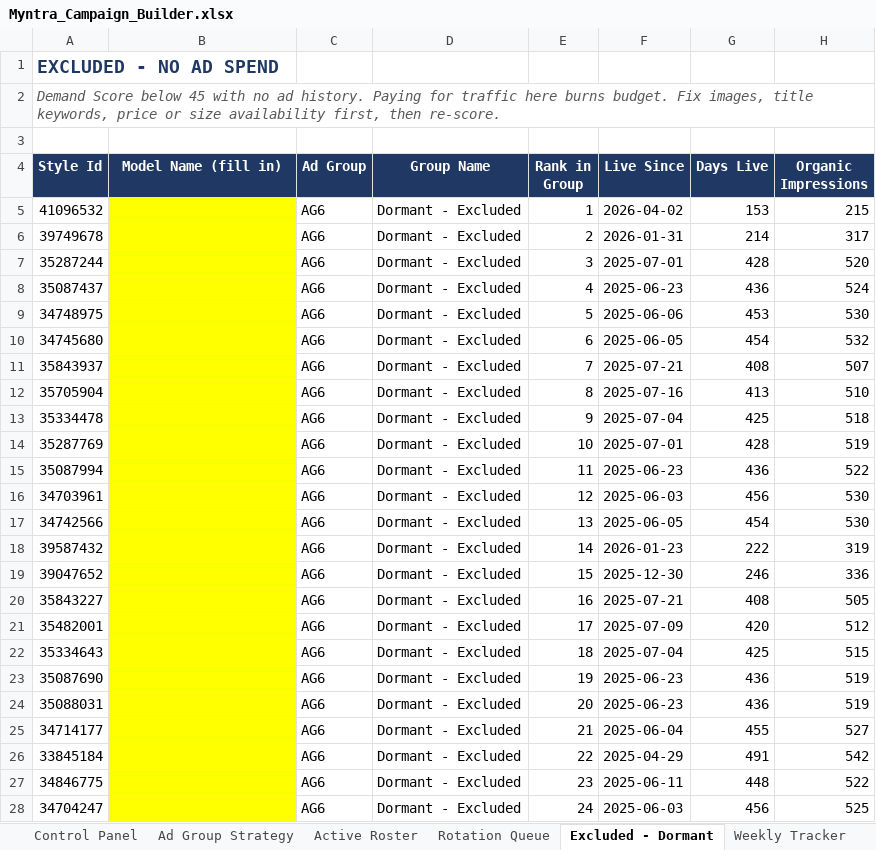
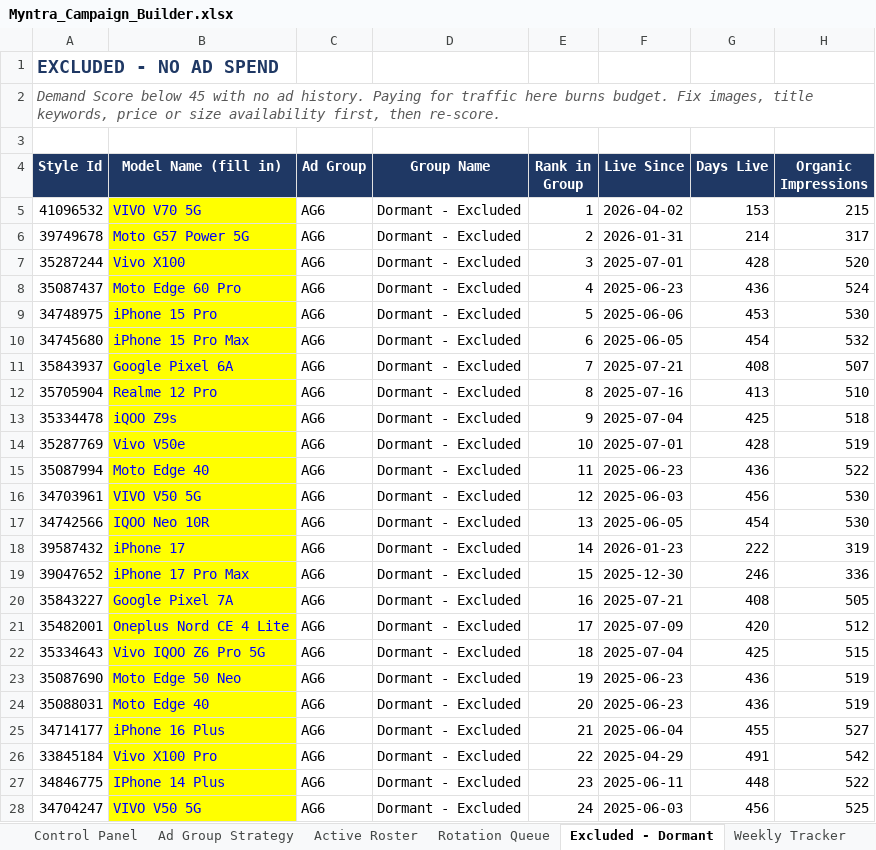
Before and after one commit to pethupraveen/myntra-campaign-builder, an Excel workbook: output/Myntra_Campaign_Builder.xlsx, sheet Excluded - Dormant, drawn as a sheet; only a part is shown; values as stored, in another font and other column widths than the file's, no borders; the diff covers the shown part only; the diff names each change by its address in the sheet, - before the commit and + after, or states it on an @@ line.

Commit message:
Model Names Updated

```diff
--- a/output/Myntra_Campaign_Builder.xlsx (sheet Excluded - Dormant)
+++ b/output/Myntra_Campaign_Builder.xlsx (sheet Excluded - Dormant)
-B5 (Model Name (fill in)): (empty)
+B5 (Model Name (fill in)): VIVO V70 5G
-B6 (Model Name (fill in)): (empty)
+B6 (Model Name (fill in)): Moto G57 Power 5G
-B7 (Model Name (fill in)): (empty)
+B7 (Model Name (fill in)): Vivo X100
-B8 (Model Name (fill in)): (empty)
+B8 (Model Name (fill in)): Moto Edge 60 Pro
-B9 (Model Name (fill in)): (empty)
+B9 (Model Name (fill in)): iPhone 15 Pro
-B10 (Model Name (fill in)): (empty)
+B10 (Model Name (fill in)): iPhone 15 Pro Max
-B11 (Model Name (fill in)): (empty)
+B11 (Model Name (fill in)): Google Pixel 6A
-B12 (Model Name (fill in)): (empty)
+B12 (Model Name (fill in)): Realme 12 Pro
-B13 (Model Name (fill in)): (empty)
+B13 (Model Name (fill in)): iQOO Z9s
-B14 (Model Name (fill in)): (empty)
+B14 (Model Name (fill in)): Vivo V50e
-B15 (Model Name (fill in)): (empty)
+B15 (Model Name (fill in)): Moto Edge 40
-B16 (Model Name (fill in)): (empty)
+B16 (Model Name (fill in)): VIVO V50 5G
-B17 (Model Name (fill in)): (empty)
+B17 (Model Name (fill in)): IQOO Neo 10R
-B18 (Model Name (fill in)): (empty)
+B18 (Model Name (fill in)): iPhone 17
-B19 (Model Name (fill in)): (empty)
+B19 (Model Name (fill in)): iPhone 17 Pro Max
-B20 (Model Name (fill in)): (empty)
+B20 (Model Name (fill in)): Google Pixel 7A
-B21 (Model Name (fill in)): (empty)
+B21 (Model Name (fill in)): Oneplus Nord CE 4 Lite
-B22 (Model Name (fill in)): (empty)
+B22 (Model Name (fill in)): Vivo IQOO Z6 Pro 5G
-B23 (Model Name (fill in)): (empty)
+B23 (Model Name (fill in)): Moto Edge 50 Neo
-B24 (Model Name (fill in)): (empty)
+B24 (Model Name (fill in)): Moto Edge 40
-B25 (Model Name (fill in)): (empty)
+B25 (Model Name (fill in)): iPhone 16 Plus
-B26 (Model Name (fill in)): (empty)
+B26 (Model Name (fill in)): Vivo X100 Pro
-B27 (Model Name (fill in)): (empty)
+B27 (Model Name (fill in)): IPhone 14 Plus
-B28 (Model Name (fill in)): (empty)
+B28 (Model Name (fill in)): VIVO V50 5G
```
Also changed, not shown: 1931 edited cells elsewhere in this sheet, sheet Master Data, sheet Rotation Queue, sheet Active Roster.
